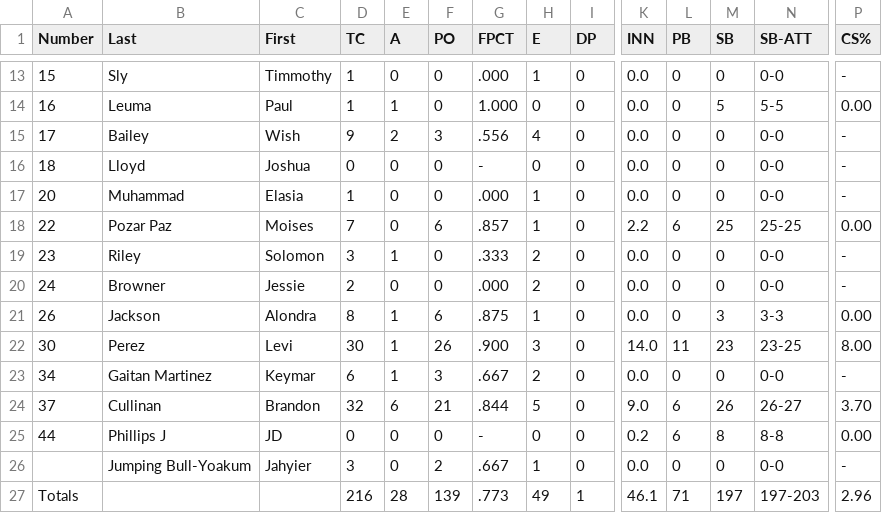
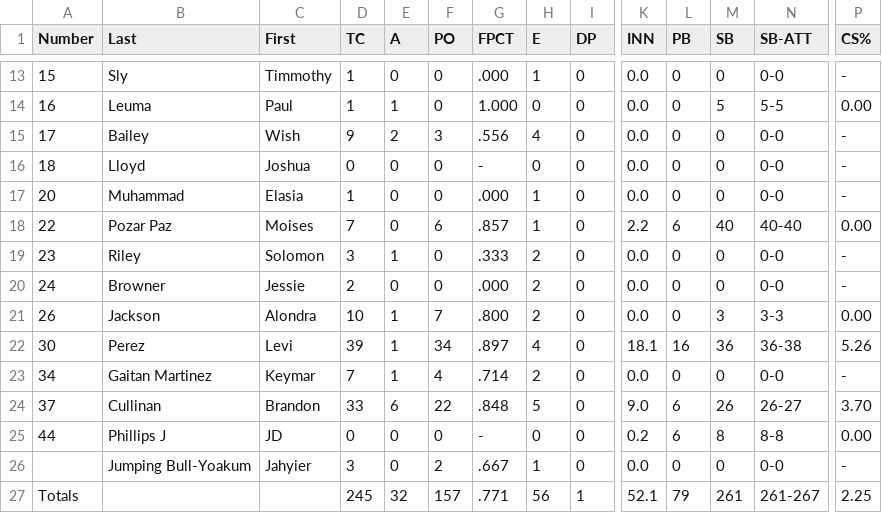
Before and after one commit to NickPDX1980/PMB-Baseball, a CSV file: fielding stats.csv, drawn as a sheet; only a part is shown, gaps mark what is left out; the diff covers the shown part only; the diff names each change by its address in the sheet, - before the commit and + after, or states it on an @@ line.

```diff
--- a/fielding stats.csv
+++ b/fielding stats.csv
-M18 (SB): 25
+M18 (SB): 40
-N18 (SB-ATT): 25-25
+N18 (SB-ATT): 40-40
-D21 (TC): 8
+D21 (TC): 10
-F21 (PO): 6
+F21 (PO): 7
-G21 (FPCT): .875
+G21 (FPCT): .800
-H21 (E): 1
+H21 (E): 2
-D22 (TC): 30
+D22 (TC): 39
-F22 (PO): 26
+F22 (PO): 34
-G22 (FPCT): .900
+G22 (FPCT): .897
-H22 (E): 3
+H22 (E): 4
-K22 (INN): 14.0
+K22 (INN): 18.1
-L22 (PB): 11
+L22 (PB): 16
-M22 (SB): 23
+M22 (SB): 36
-N22 (SB-ATT): 23-25
+N22 (SB-ATT): 36-38
-P22 (CS%): 8.00
+P22 (CS%): 5.26
-D23 (TC): 6
+D23 (TC): 7
-F23 (PO): 3
+F23 (PO): 4
-G23 (FPCT): .667
+G23 (FPCT): .714
-D24 (TC): 32
+D24 (TC): 33
-F24 (PO): 21
+F24 (PO): 22
-G24 (FPCT): .844
+G24 (FPCT): .848
-D27 (TC): 216
+D27 (TC): 245
-E27 (A): 28
+E27 (A): 32
-F27 (PO): 139
+F27 (PO): 157
-G27 (FPCT): .773
+G27 (FPCT): .771
-H27 (E): 49
+H27 (E): 56
-K27 (INN): 46.1
+K27 (INN): 52.1
-L27 (PB): 71
+L27 (PB): 79
-M27 (SB): 197
+M27 (SB): 261
-N27 (SB-ATT): 197-203
+N27 (SB-ATT): 261-267
-P27 (CS%): 2.96
+P27 (CS%): 2.25
```
Also changed, not shown: 29 edited cells elsewhere in this file, batting stats.csv, pitching stats.csv.
